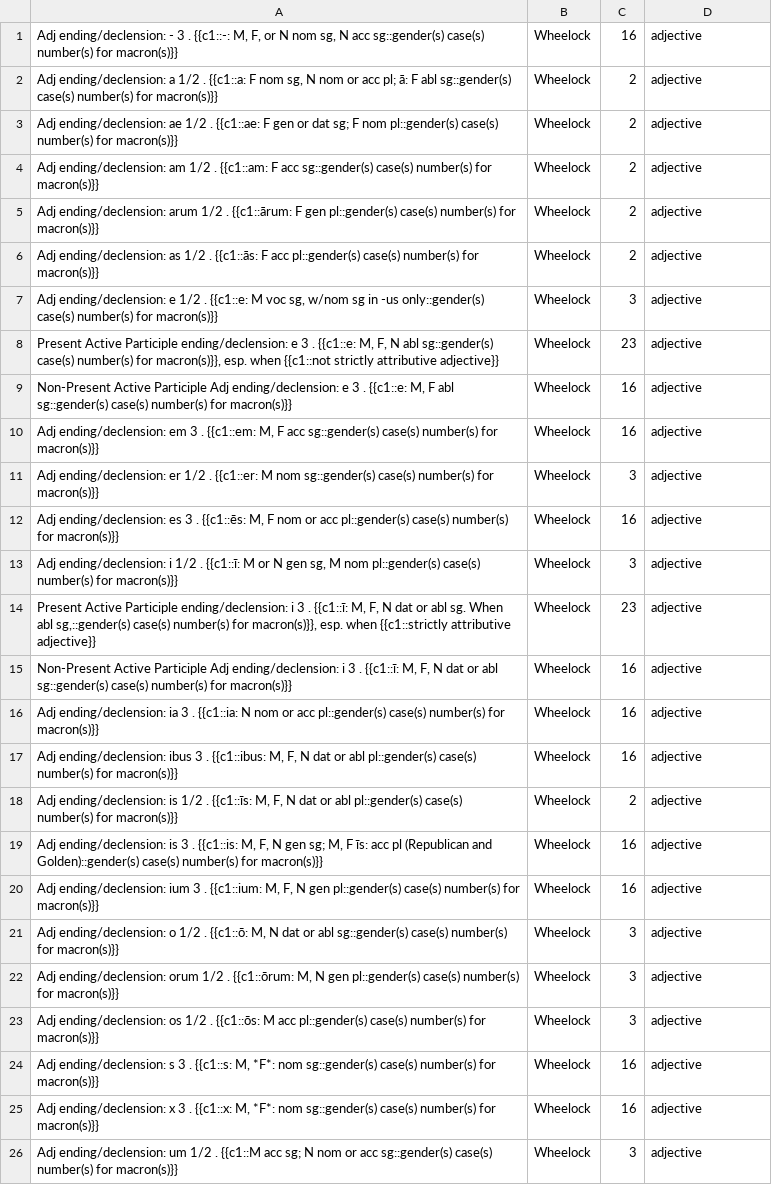
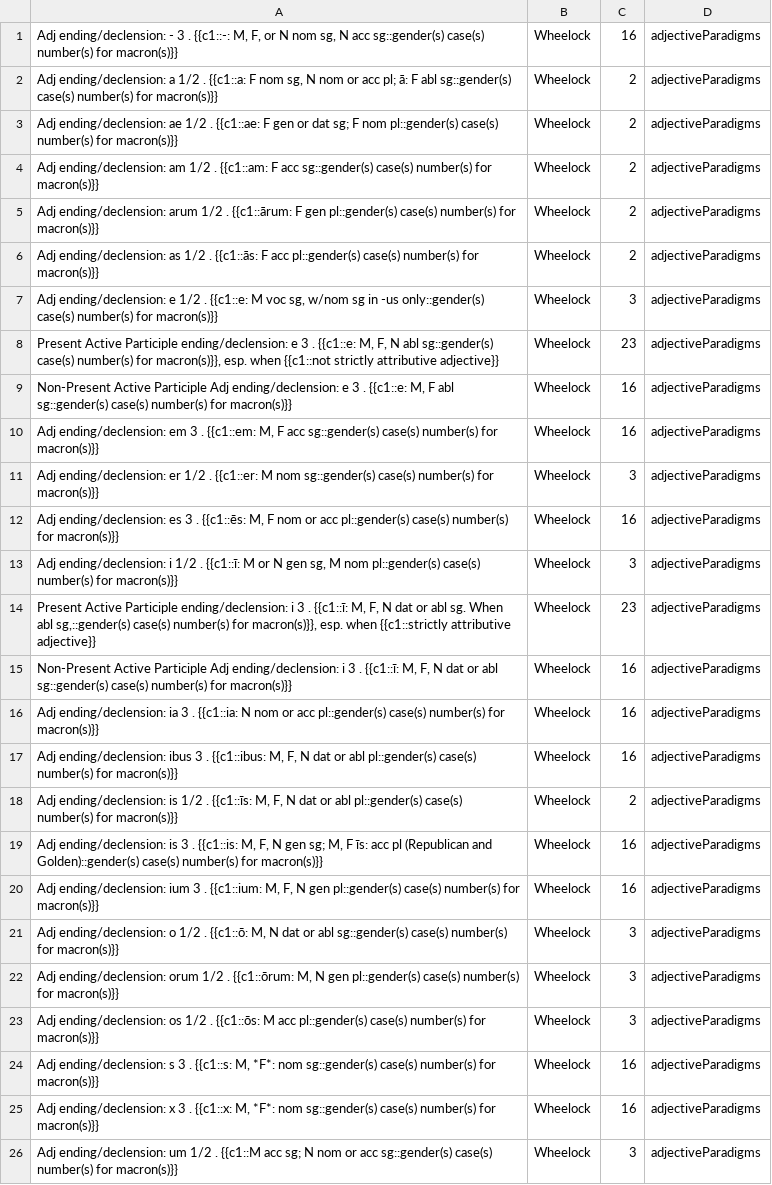
Before and after one commit to timheilman/latin, a TSV file: AnkiClozeFlashcardsFromWheelock/forms/adjectives.tsv, drawn as a sheet; the diff names each change by its address in the sheet, - before the commit and + after, or states it on an @@ line.

```diff
--- a/AnkiClozeFlashcardsFromWheelock/forms/adjectives.tsv
+++ b/AnkiClozeFlashcardsFromWheelock/forms/adjectives.tsv
-D1:D26: adjective
+D1:D26: adjectiveParadigms
```
Also changed, not shown: AnkiClozeFlashcardsFromWheelock/chapterVocab/chapterVocab01.tsv, AnkiClozeFlashcardsFromWheelock/chapterVocab/chapterVocab09.tsv, 22 other files.
